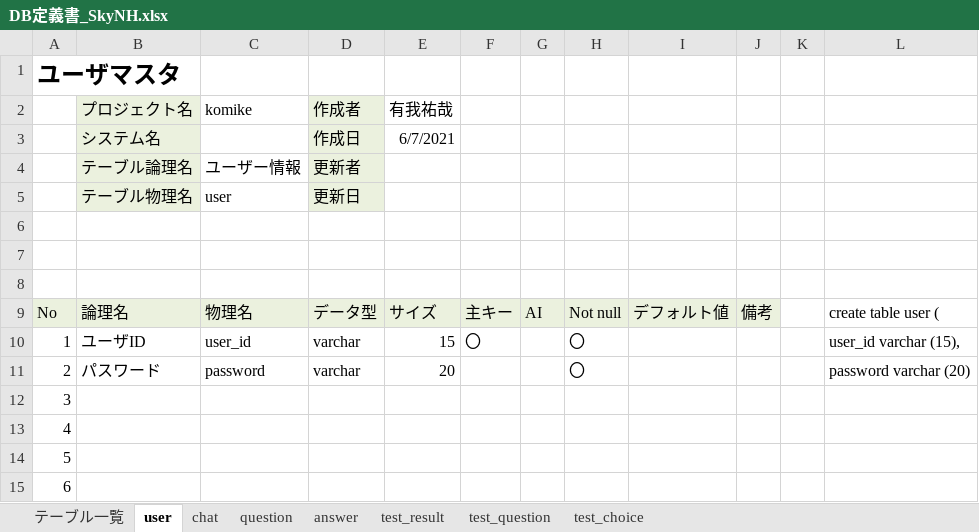
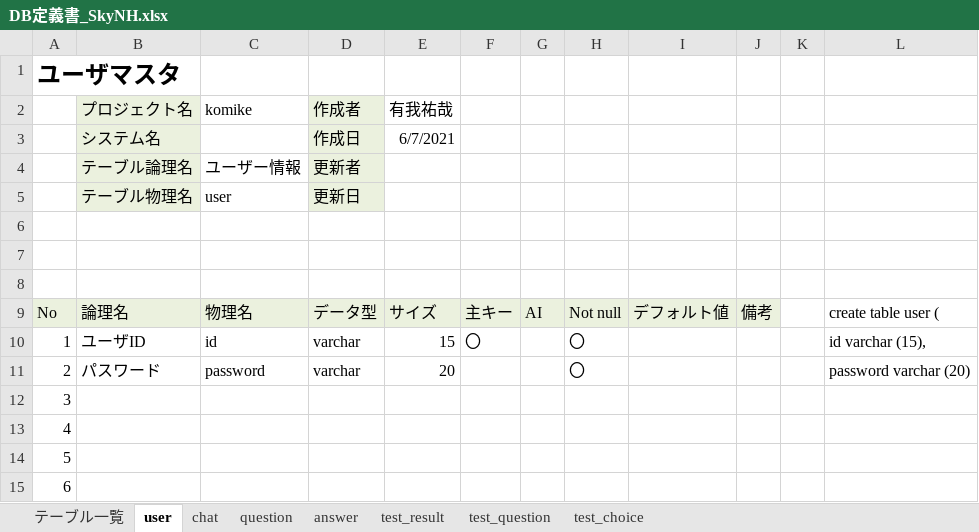
Before and after one commit to DOJO-2021/C-2, an Excel workbook: documents/DB定義書_SkyNH.xlsx, sheet user, drawn as a sheet; only a part is shown; values as stored, in another font and other column widths than the file's, no borders; the diff names each change by its address in the sheet, - before the commit and + after, or states it on an @@ line.

```diff
--- a/documents/DB定義書_SkyNH.xlsx (sheet user)
+++ b/documents/DB定義書_SkyNH.xlsx (sheet user)
-C10 (komike): user_id
+C10 (komike): id
-L10: user_id varchar (15),
+L10: id varchar (15),
```
Also changed, not shown: sheet test_result, sheet テーブル一覧, sheet test_choice, sheet chat.
